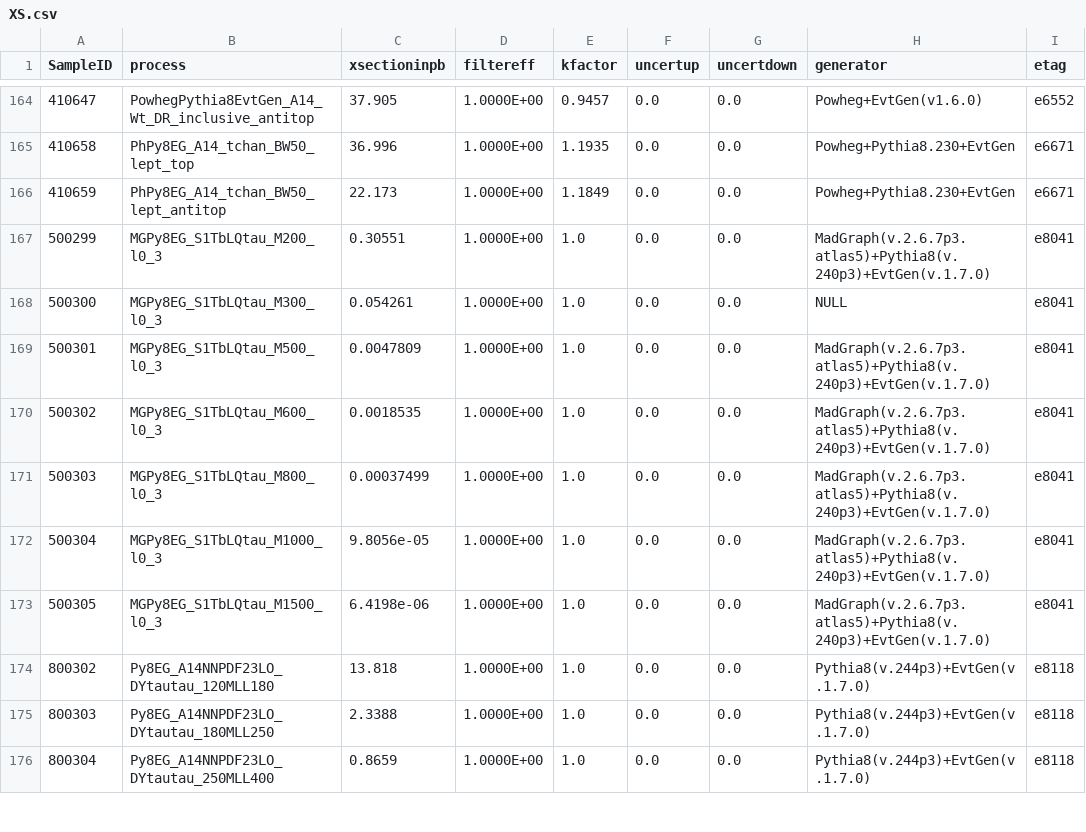
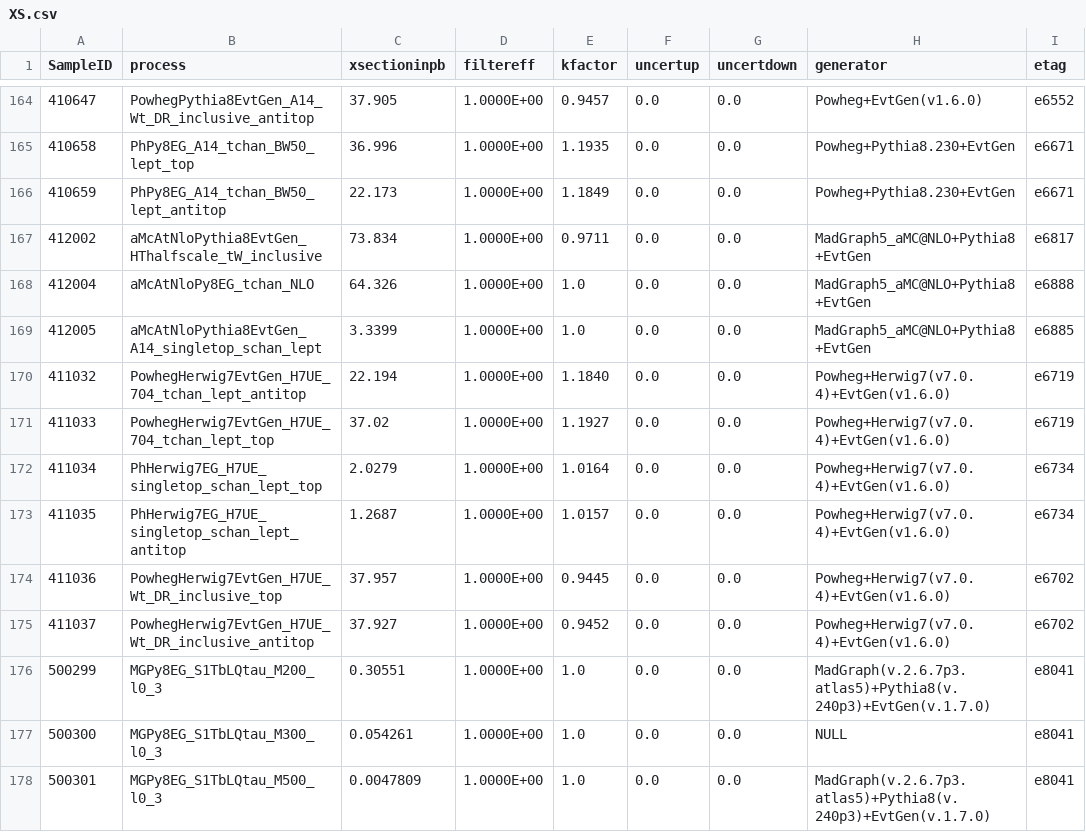
Before and after one commit to phreborn/MLCAF, a CSV file: share/common/config/samples/XSec/XS.csv, drawn as a sheet; only a part is shown, gaps mark what is left out; the shorter side is filled out with more unchanged rows.

Commit message:
update cross sections for alternative single top samples

```diff
--- a/share/common/config/samples/XSec/XS.csv
+++ b/share/common/config/samples/XSec/XS.csv
@@ -166,2 +166,11 @@ SampleID, process,                                                      xsection
 410659,   PhPy8EG_A14_tchan_BW50_lept_antitop,                          22.173,       1.0000E+00, 1.1849,        0.0,      0.0,        Powheg+Pythia8.230+EvtGen,                                   e6671
+412002,   aMcAtNloPythia8EvtGen_HThalfscale_tW_inclusive,               73.834,       1.0000E+00, 0.9711,        0.0,      0.0,        MadGraph5_aMC@NLO+Pythia8+EvtGen,                            e6817
+412004,   aMcAtNloPy8EG_tchan_NLO,                                      64.326,       1.0000E+00, 1.0,           0.0,      0.0,        MadGraph5_aMC@NLO+Pythia8+EvtGen,                            e6888
+412005,   aMcAtNloPythia8EvtGen_A14_singletop_schan_lept,               3.3399,       1.0000E+00, 1.0,           0.0,      0.0,        MadGraph5_aMC@NLO+Pythia8+EvtGen,                            e6885
+411032,   PowhegHerwig7EvtGen_H7UE_704_tchan_lept_antitop,              22.194,       1.0000E+00, 1.1840,        0.0,      0.0,        Powheg+Herwig7(v7.0.4)+EvtGen(v1.6.0),                       e6719
+411033,   PowhegHerwig7EvtGen_H7UE_704_tchan_lept_top,                  37.02,        1.0000E+00, 1.1927,        0.0,      0.0,        Powheg+Herwig7(v7.0.4)+EvtGen(v1.6.0),                       e6719
+411034,   PhHerwig7EG_H7UE_singletop_schan_lept_top,                    2.0279,       1.0000E+00, 1.0164,        0.0,      0.0,        Powheg+Herwig7(v7.0.4)+EvtGen(v1.6.0),                       e6734
+411035,   PhHerwig7EG_H7UE_singletop_schan_lept_antitop,                1.2687,       1.0000E+00, 1.0157,        0.0,      0.0,        Powheg+Herwig7(v7.0.4)+EvtGen(v1.6.0),                       e6734
+411036,   PowhegHerwig7EvtGen_H7UE_Wt_DR_inclusive_top,                 37.957,       1.0000E+00, 0.9445,        0.0,      0.0,        Powheg+Herwig7(v7.0.4)+EvtGen(v1.6.0),                       e6702
+411037,   PowhegHerwig7EvtGen_H7UE_Wt_DR_inclusive_antitop,             37.927,       1.0000E+00, 0.9452,        0.0,      0.0,        Powheg+Herwig7(v7.0.4)+EvtGen(v1.6.0),                       e6702
 500299,   MGPy8EG_S1TbLQtau_M200_l0_3,                                  0.30551,      1.0000E+00, 1.0,           0.0,      0.0,        MadGraph(v.2.6.7p3.atlas5)+Pythia8(v.240p3)+EvtGen(v.1.7.0), e8041
```
Also changed, not shown: 1 other file.
